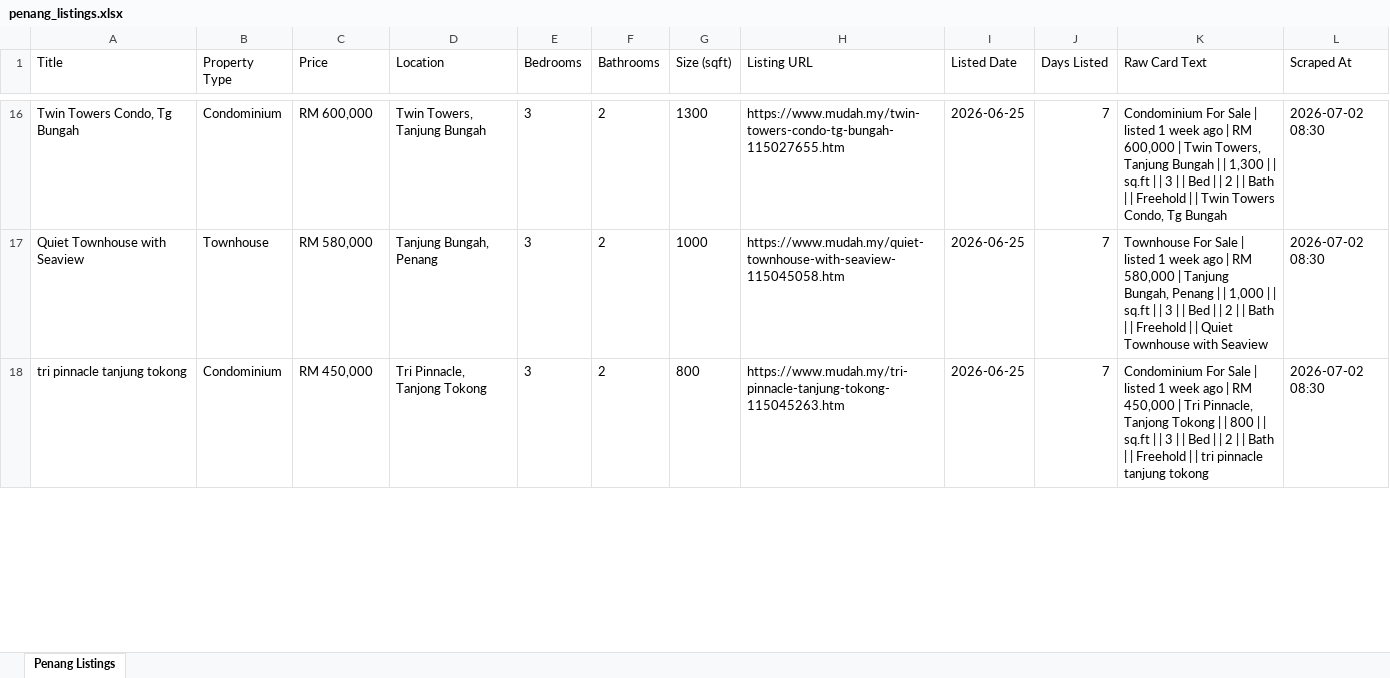
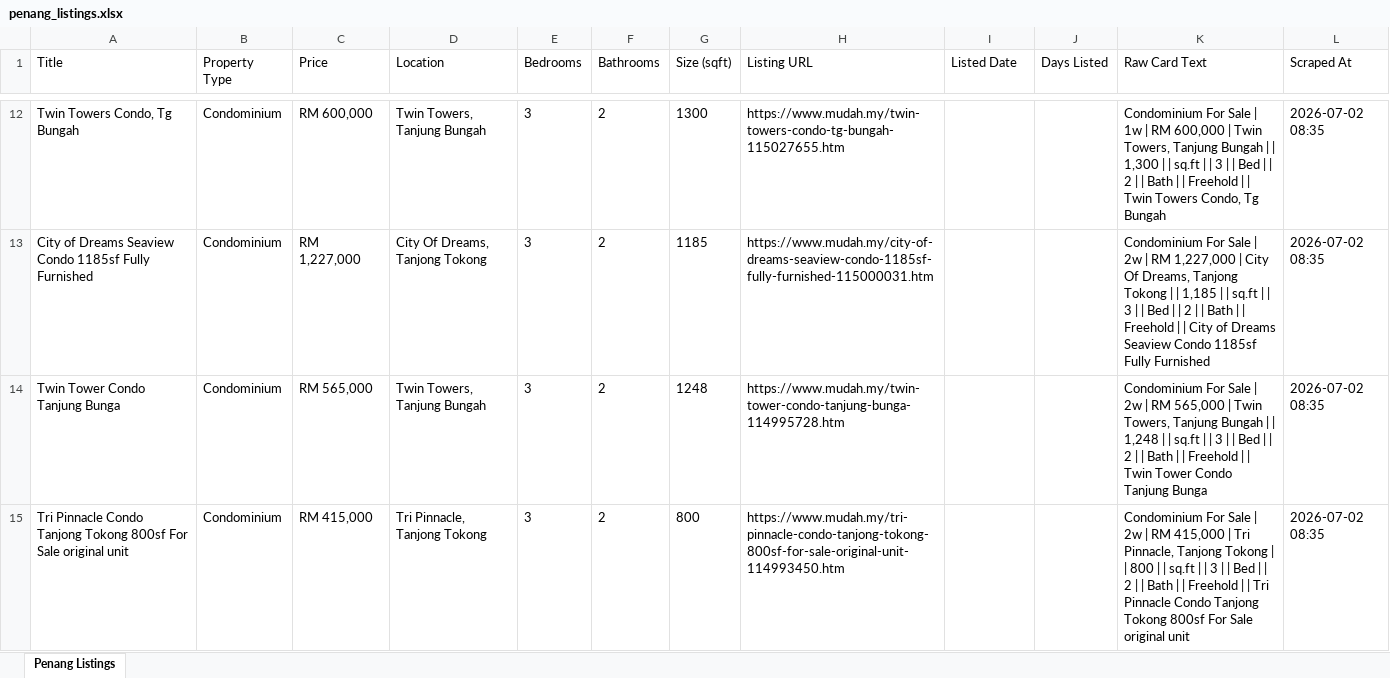
Before and after one commit to zac8632/zap8632, an Excel workbook: scripts/mudah-penang-scraper/penang_listings.xlsx, sheet Penang Listings, drawn as a sheet; only a part is shown, gaps mark what is left out; values as stored, in another font and other column widths than the file's, no borders; removed rows and columns are numbered as before the commit, all else as after; the diff covers the shown part only; the diff names each change by its address in the sheet, - before the commit and + after, or states it on an @@ line.

```diff
--- a/scripts/mudah-penang-scraper/penang_listings.xlsx (sheet Penang Listings)
+++ b/scripts/mudah-penang-scraper/penang_listings.xlsx (sheet Penang Listings)
-I12 (Listed Date): 2026-06-25
+I12 (Listed Date): (empty)
-J12 (Days Listed): 7
+J12 (Days Listed): (empty)
-K12 (Raw Card Text): …Sale | listed 1 week ago | RM…
+K12 (Raw Card Text): …Sale | 1w | RM…
-L12 (Scraped At): 2026-07-02 08:30
+L12 (Scraped At): 2026-07-02 08:35
-row 17: Quiet Townhouse with Seaview | Townhouse | RM 580,000 | Tanjung Bungah, Penang | 3 | 2 | 1000 | https://www.mudah.my/quiet-townhouse-with-seaview-115045058.htm | 2026-06-25 | 7 | Townhouse For Sale | listed 1 week ago | RM 580,000 | Tanjung Bungah, Penang | | 1,000 | | sq.ft | | 3 | | Bed | | 2 | | Bath | | Freehold | | Quiet Townhouse with Seaview | 2026-07-02 08:30
+row 13: City of Dreams Seaview Condo 1185sf Fully Furnished | Condominium | RM 1,227,000 | City Of Dreams, Tanjong Tokong | 3 | 2 | 1185 | https://www.mudah.my/city-of-dreams-seaview-condo-1185sf-fully-furnished-115000031.htm |  |  | Condominium For Sale | 2w | RM 1,227,000 | City Of Dreams, Tanjong Tokong | | 1,185 | | sq.ft | | 3 | | Bed | | 2 | | Bath | | Freehold | | City of Dreams Seaview Condo 1185sf Fully Furnished | 2026-07-02 08:35
+row 14: Twin Tower Condo Tanjung Bunga | Condominium | RM 565,000 | Twin Towers, Tanjung Bungah | 3 | 2 | 1248 | https://www.mudah.my/twin-tower-condo-tanjung-bunga-114995728.htm |  |  | Condominium For Sale | 2w | RM 565,000 | Twin Towers, Tanjung Bungah | | 1,248 | | sq.ft | | 3 | | Bed | | 2 | | Bath | | Freehold | | Twin Tower Condo Tanjung Bunga | 2026-07-02 08:35
-A15 (Title): tri pinnacle tanjung tokong
+A15 (Title): Tri Pinnacle Condo Tanjong Tokong 800sf For Sale original unit
-C15 (Price): RM 450,000
+C15 (Price): RM 415,000
-H15 (Listing URL): https://www.mudah.my/tri-pinnacle-tanjung-tokong-115045263.htm
+H15 (Listing URL): https://www.mudah.my/tri-pinnacle-condo-tanjong-tokong-800sf-for-sale-original-unit-114993450.htm
-I15 (Listed Date): 2026-06-25
+I15 (Listed Date): (empty)
-J15 (Days Listed): 7
+J15 (Days Listed): (empty)
-K15 (Raw Card Text): …Sale | listed 1 week ago | RM 450,000 | Tri Pinnacle, Tanjong Tokong | | 800 | | sq.ft | | 3 | | Bed | | 2 | | Bath | | Freehold | | tri pinnacle tanjung tokong
+K15 (Raw Card Text): …Sale | 2w | RM 415,000 | Tri Pinnacle, Tanjong Tokong | | 800 | | sq.ft | | 3 | | Bed | | 2 | | Bath | | Freehold | | Tri Pinnacle Condo Tanjong Tokong 800sf For Sale original unit
-L15 (Scraped At): 2026-07-02 08:30
+L15 (Scraped At): 2026-07-02 08:35
```
Also changed, not shown: 26 added rows, 27 removed rows and 44 edited cells elsewhere in this sheet.
